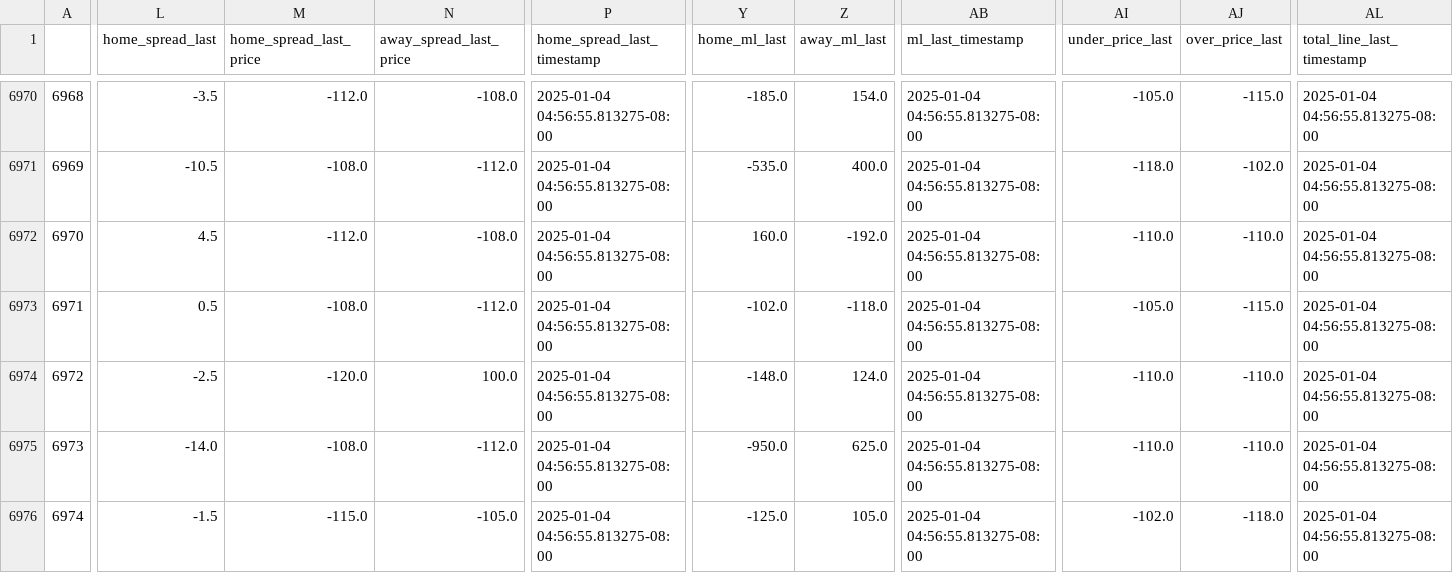
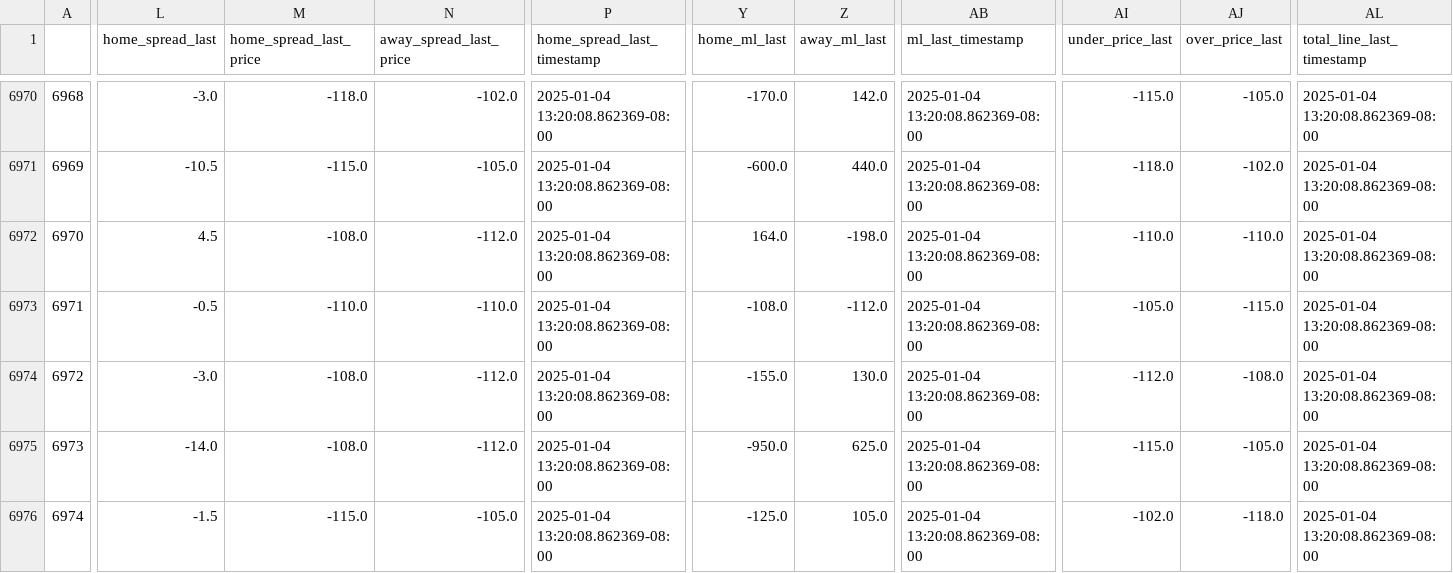
Before and after one commit to greerreNFL/nfelomarket_data, a CSV file: Data/lines.csv, drawn as a sheet; only a part is shown, gaps mark what is left out; the diff covers the shown part only; the diff names each change by its address in the sheet, - before the commit and + after, or states it on an @@ line.

```diff
--- a/Data/lines.csv
+++ b/Data/lines.csv
-L6970 (home_spread_last): -3.5
+L6970 (home_spread_last): -3.0
-M6970 (home_spread_last_price): -112.0
+M6970 (home_spread_last_price): -118.0
-N6970 (away_spread_last_price): -108.0
+N6970 (away_spread_last_price): -102.0
-P6970:P6976 (home_spread_last_timestamp): 2025-01-04 04:56:55.813275-08:00
+P6970:P6976 (home_spread_last_timestamp): 2025-01-04 13:20:08.862369-08:00
-Y6970 (home_ml_last): -185.0
+Y6970 (home_ml_last): -170.0
-Z6970 (away_ml_last): 154.0
+Z6970 (away_ml_last): 142.0
-AB6970:AB6976 (ml_last_timestamp): 2025-01-04 04:56:55.813275-08:00
+AB6970:AB6976 (ml_last_timestamp): 2025-01-04 13:20:08.862369-08:00
-AI6970 (under_price_last): -105.0
+AI6970 (under_price_last): -115.0
-AJ6970 (over_price_last): -115.0
+AJ6970 (over_price_last): -105.0
-AL6970:AL6976 (total_line_last_timestamp): 2025-01-04 04:56:55.813275-08:00
+AL6970:AL6976 (total_line_last_timestamp): 2025-01-04 13:20:08.862369-08:00
-M6971 (home_spread_last_price): -108.0
+M6971 (home_spread_last_price): -115.0
-N6971 (away_spread_last_price): -112.0
+N6971 (away_spread_last_price): -105.0
-Y6971 (home_ml_last): -535.0
+Y6971 (home_ml_last): -600.0
-Z6971 (away_ml_last): 400.0
+Z6971 (away_ml_last): 440.0
-M6972 (home_spread_last_price): -112.0
+M6972 (home_spread_last_price): -108.0
-N6972 (away_spread_last_price): -108.0
+N6972 (away_spread_last_price): -112.0
-Y6972 (home_ml_last): 160.0
+Y6972 (home_ml_last): 164.0
-Z6972 (away_ml_last): -192.0
+Z6972 (away_ml_last): -198.0
-L6973 (home_spread_last): 0.5
+L6973 (home_spread_last): -0.5
-M6973 (home_spread_last_price): -108.0
+M6973 (home_spread_last_price): -110.0
-N6973 (away_spread_last_price): -112.0
+N6973 (away_spread_last_price): -110.0
-Y6973 (home_ml_last): -102.0
+Y6973 (home_ml_last): -108.0
-Z6973 (away_ml_last): -118.0
+Z6973 (away_ml_last): -112.0
-L6974 (home_spread_last): -2.5
+L6974 (home_spread_last): -3.0
-M6974 (home_spread_last_price): -120.0
+M6974 (home_spread_last_price): -108.0
-N6974 (away_spread_last_price): 100.0
+N6974 (away_spread_last_price): -112.0
-Y6974 (home_ml_last): -148.0
+Y6974 (home_ml_last): -155.0
-Z6974 (away_ml_last): 124.0
+Z6974 (away_ml_last): 130.0
-AI6974 (under_price_last): -110.0
+AI6974 (under_price_last): -112.0
-AJ6974 (over_price_last): -110.0
+AJ6974 (over_price_last): -108.0
-AI6975 (under_price_last): -110.0
+AI6975 (under_price_last): -115.0
-AJ6975 (over_price_last): -110.0
+AJ6975 (over_price_last): -105.0
```
Also changed, not shown: 63 edited cells elsewhere in this file.
